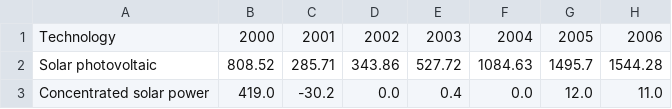
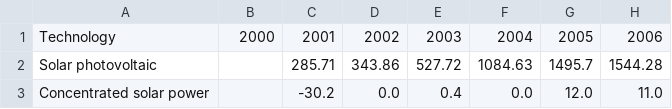
Before and after one commit to Qery-Data/Energy, a CSV file: data_IRENA/IRENA_Solar_Sub_Technology_Net_Additional_Capacity.csv, drawn as a sheet; only a part is shown; the diff names each change by its address in the sheet, - before the commit and + after, or states it on an @@ line.

```diff
--- a/data_IRENA/IRENA_Solar_Sub_Technology_Net_Additional_Capacity.csv
+++ b/data_IRENA/IRENA_Solar_Sub_Technology_Net_Additional_Capacity.csv
-B2: 808.52
+B2: (empty)
-B3: 419.0
+B3: (empty)
```
Also changed, not shown: data_IRENA/IRENA_Total_Renewable_Net_Additions_Per_Technology.csv, data_IRENA/IRENA_Total_Renewable_Net_Additions_World.csv, 1 other file.
